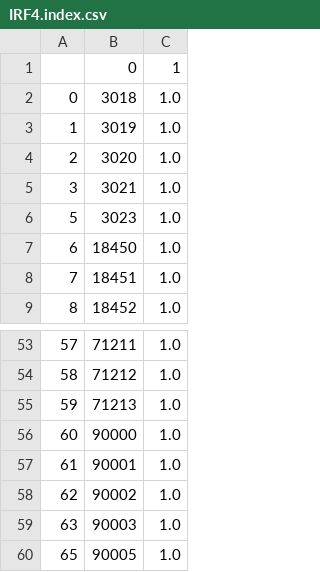
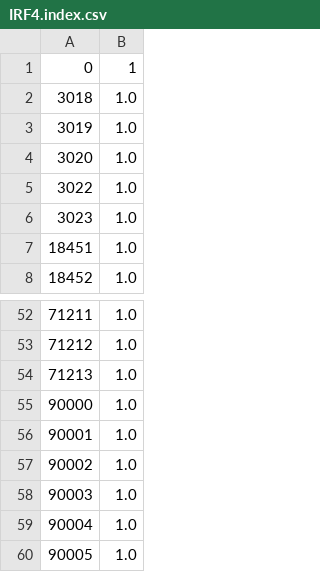
Before and after one commit to josechudev/GeneExpressionBiClustering, a CSV file: Train/IRF4.index.csv, drawn as a sheet; only a part is shown, gaps mark what is left out; removed rows and columns are numbered as before the commit, all else as after; the diff covers the shown part only; the diff names each change by its address in the sheet, - before the commit and + after, or states it on an @@ line.

```diff
--- a/Train/IRF4.index.csv
+++ b/Train/IRF4.index.csv
-column A, rows 2-6: 0 | 1 | 2 | 3 | 5; rows 8-9: 7 | 8; rows 53-60: 57 | 58 | 59 | 60 | 61 | 62 | 63 | 65
-A5: 3021
+A5: 3022
-row 7: 6 | 18450 | 1.0
+row 59: 90004 | 1.0
```
Also changed, not shown: 5 added rows and 5 removed rows elsewhere in this file, Train/CTNNB1.index.csv, Train/Erk.index.csv, 14 other files.
